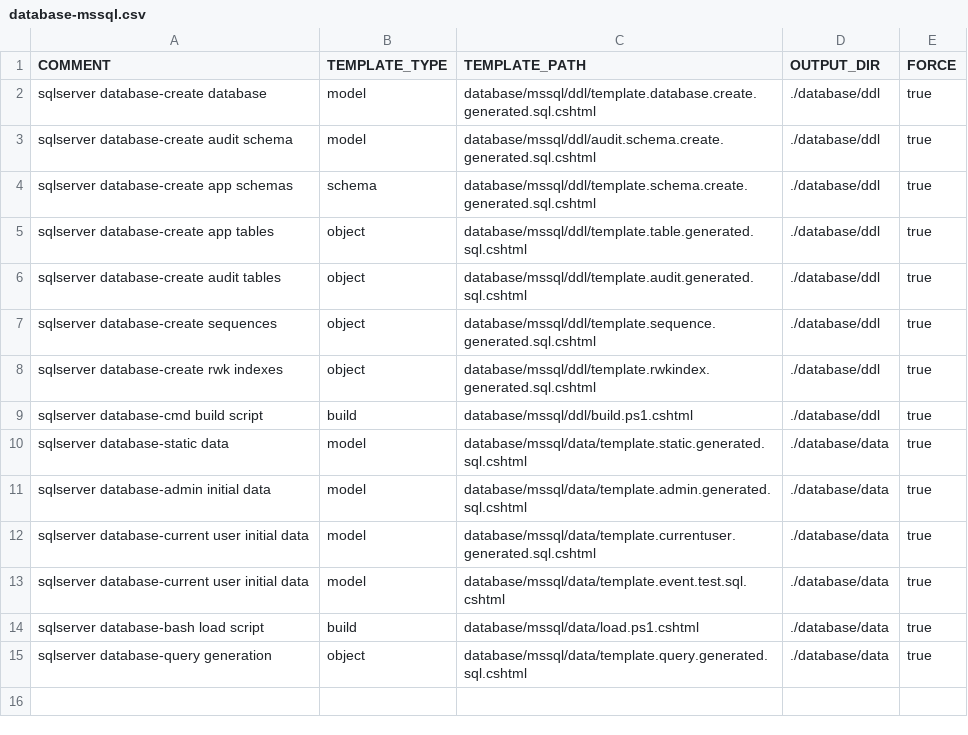
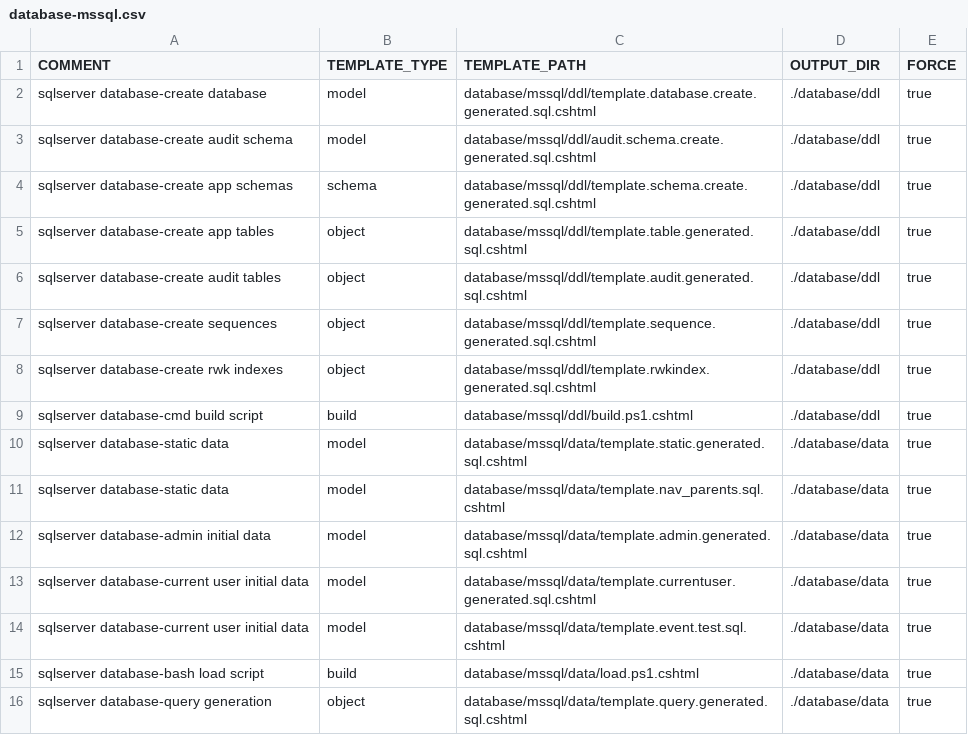
Before and after one commit to ekohlenberg/jumpstart, a CSV file: templates/database-mssql.csv, drawn as a sheet.

```diff
--- a/templates/database-mssql.csv
+++ b/templates/database-mssql.csv
@@ -10,2 +10,3 @@ sqlserver database-cmd build script,build, database/mssql/ddl/build.ps1.cshtml,.
 sqlserver database-static data,model,database/mssql/data/template.static.generated.sql.cshtml,./database/data,true
+sqlserver database-static data,model,database/mssql/data/template.nav_parents.sql.cshtml,./database/data,true
 sqlserver database-admin initial data,model,database/mssql/data/template.admin.generated.sql.cshtml,./database/data,true
```
Also changed, not shown: templates/database-pgsql.csv, 2 other files.
